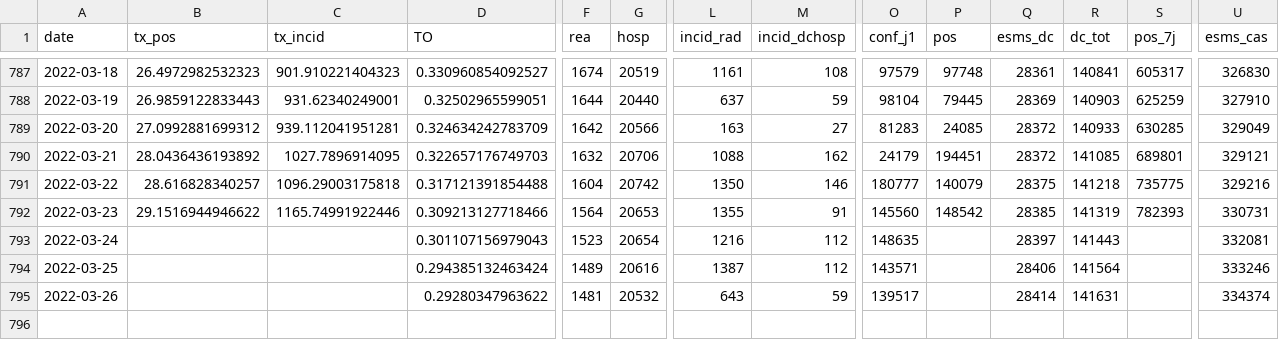
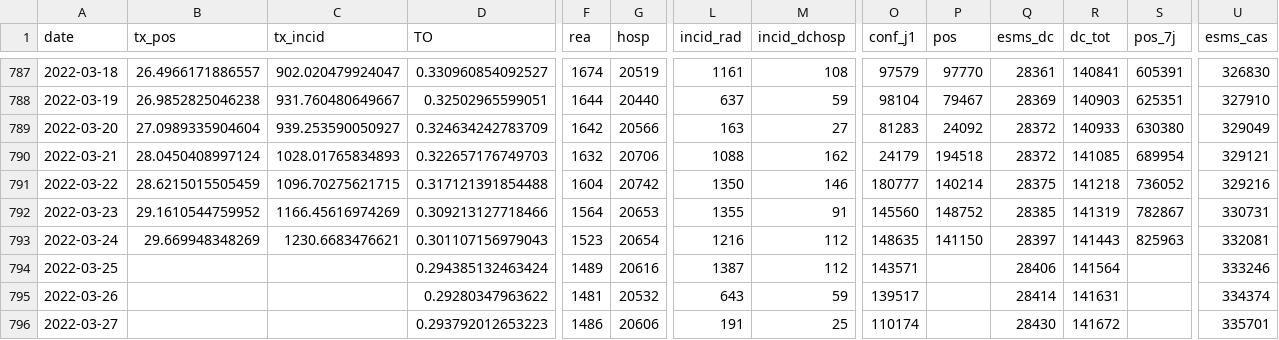
Before and after one commit to etalab/data-covid19-dashboard-widgets, a CSV file: files_new/synthese_fra.csv, drawn as a sheet; only a part is shown, gaps mark what is left out; rows hold the shown columns only; the diff covers the shown part only; the diff names each change by its address in the sheet, - before the commit and + after, or states it on an @@ line.

```diff
--- a/files_new/synthese_fra.csv
+++ b/files_new/synthese_fra.csv
-B787 (tx_pos): 26.4972982532323
+B787 (tx_pos): 26.4966171886557
-C787 (tx_incid): 901.910221404323
+C787 (tx_incid): 902.020479924047
-P787 (pos): 97748
+P787 (pos): 97770
-S787 (pos_7j): 605317
+S787 (pos_7j): 605391
-B788 (tx_pos): 26.9859122833443
+B788 (tx_pos): 26.9852825046238
-C788 (tx_incid): 931.62340249001
+C788 (tx_incid): 931.760480649667
-P788 (pos): 79445
+P788 (pos): 79467
-S788 (pos_7j): 625259
+S788 (pos_7j): 625351
-B789 (tx_pos): 27.0992881699312
+B789 (tx_pos): 27.0989335904604
-C789 (tx_incid): 939.112041951281
+C789 (tx_incid): 939.253590050927
-P789 (pos): 24085
+P789 (pos): 24092
-S789 (pos_7j): 630285
+S789 (pos_7j): 630380
-B790 (tx_pos): 28.0436436193892
+B790 (tx_pos): 28.0450408997124
-C790 (tx_incid): 1027.7896914095
+C790 (tx_incid): 1028.01765834893
-P790 (pos): 194451
+P790 (pos): 194518
-S790 (pos_7j): 689801
+S790 (pos_7j): 689954
-B791 (tx_pos): 28.616828340257
+B791 (tx_pos): 28.6215015505459
-C791 (tx_incid): 1096.29003175818
+C791 (tx_incid): 1096.70275621715
-P791 (pos): 140079
+P791 (pos): 140214
-S791 (pos_7j): 735775
+S791 (pos_7j): 736052
-B792 (tx_pos): 29.1516944946622
+B792 (tx_pos): 29.1610544759952
-C792 (tx_incid): 1165.74991922446
+C792 (tx_incid): 1166.45616974269
-P792 (pos): 148542
+P792 (pos): 148752
-S792 (pos_7j): 782393
+S792 (pos_7j): 782867
-B793 (tx_pos): (empty)
+B793 (tx_pos): 29.669948348269
-C793 (tx_incid): (empty)
+C793 (tx_incid): 1230.6683476621
-P793 (pos): (empty)
+P793 (pos): 141150
-S793 (pos_7j): (empty)
+S793 (pos_7j): 825963
+row 796: 2022-03-27 |  |  | 0.293792012653223 | 1486 | 20606 | 191 | 25 | 110174 |  | 28430 | 141672 |  | 335701
```
Also changed, not shown: 64 edited cells elsewhere in this file, files_previous/prop_variants_fra.csv, files_previous/taux_fra.csv, 38 other files.
